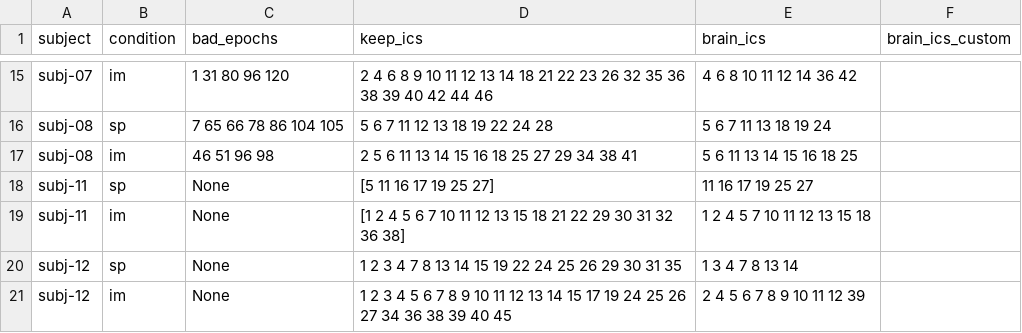
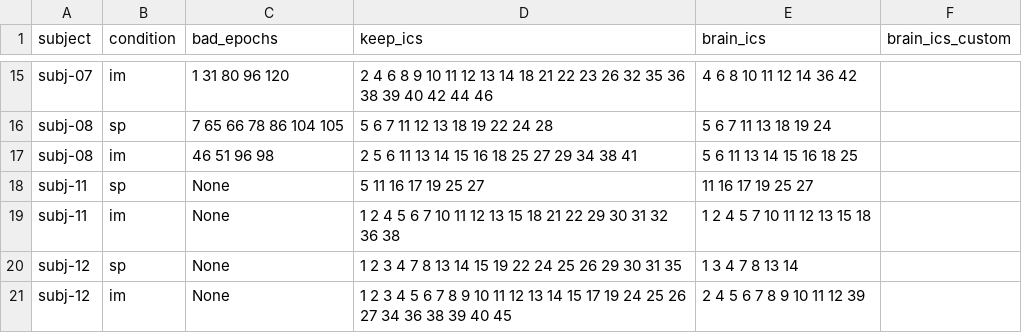
Before and after one commit to vicky-xu-sh/B2S_data_analysis, a CSV file: subject_config.csv, drawn as a sheet; only a part is shown, gaps mark what is left out; the diff names each change by its address in the sheet, - before the commit and + after, or states it on an @@ line.

```diff
--- a/subject_config.csv
+++ b/subject_config.csv
-D18 (keep_ics): [5 11 16 17 19 25 27]
+D18 (keep_ics): 5 11 16 17 19 25 27
-D19 (keep_ics): [1 2 4 5 6 7 10 11 12 13 15 18 21 22 29 30 31 32 36 38]
+D19 (keep_ics): 1 2 4 5 6 7 10 11 12 13 15 18 21 22 29 30 31 32 36 38
```
Also changed, not shown: 6 other files.
